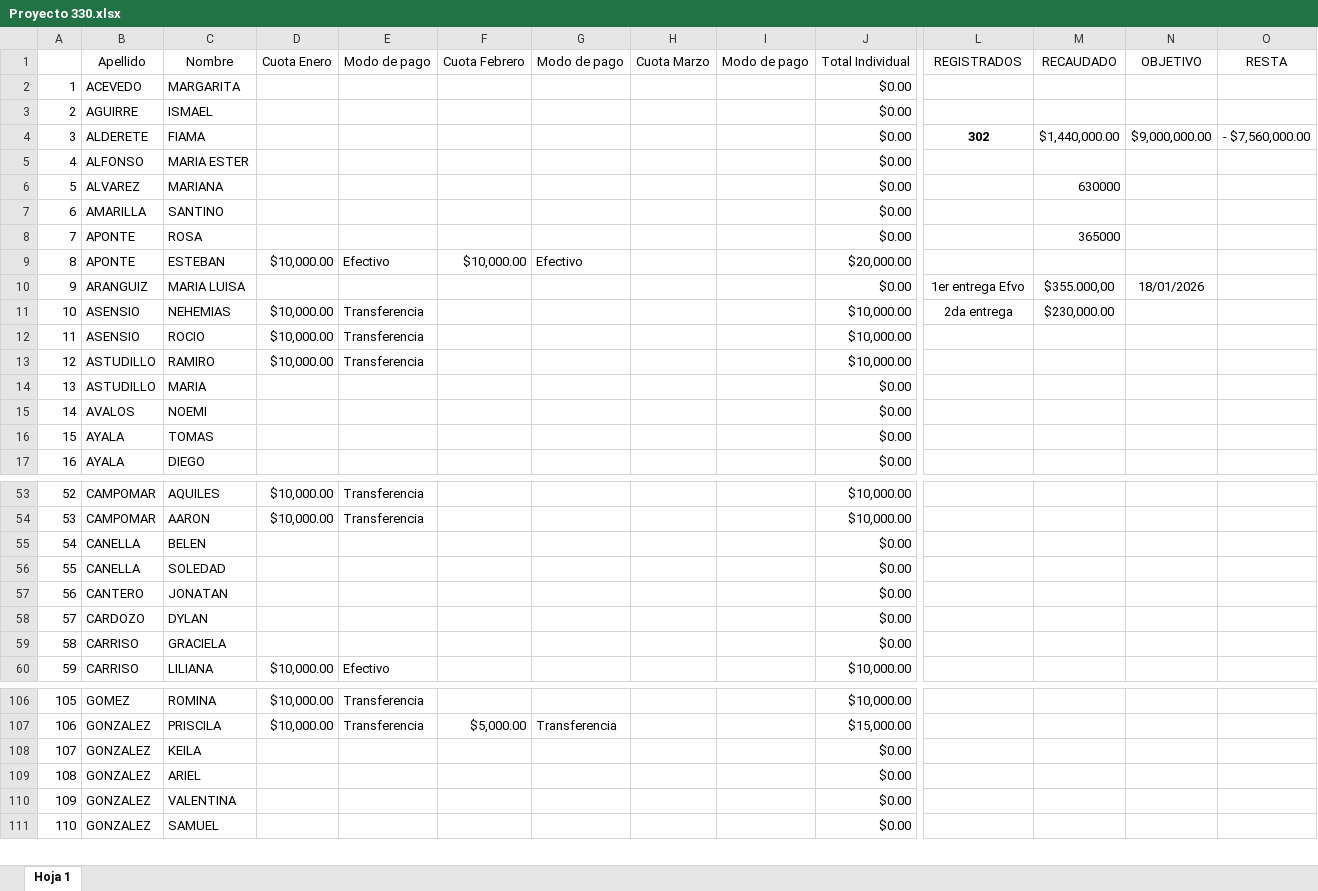
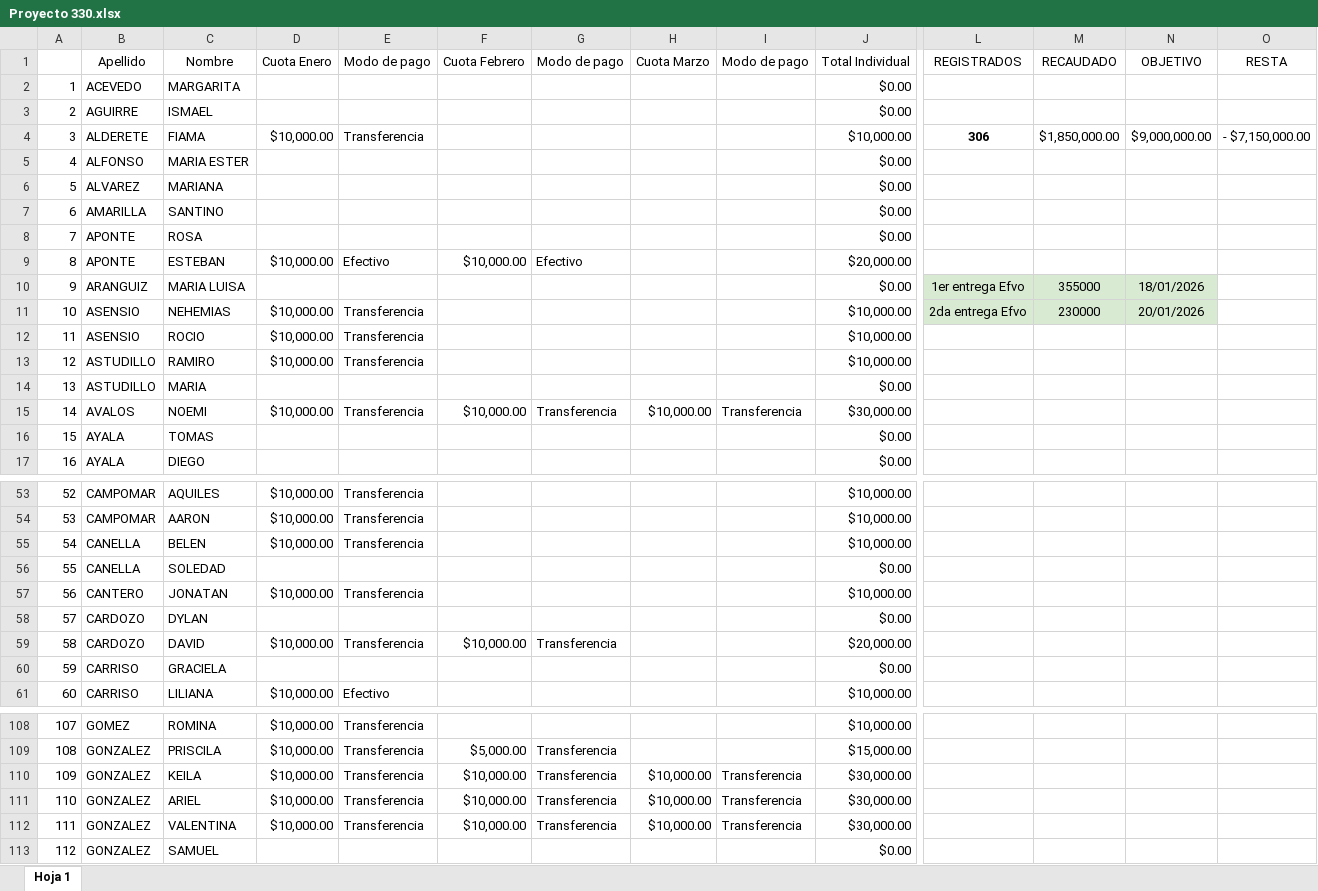
Before and after one commit to ortizvictorw/iepe-330, an Excel workbook: src/data/Proyecto 330.xlsx, sheet Hoja 1, drawn as a sheet; only a part is shown, gaps mark what is left out; values as stored, in another font and other column widths than the file's, no borders; charts and pictures and conditional formats not drawn; removed rows and columns are numbered as before the commit, all else as after; rows hold the shown columns only; the diff covers the shown part only; the diff names each change by its address in the sheet, - before the commit and + after, or states it on an @@ line.

Commit message:
style: update Proyecto 330.xlsx with new data

```diff
--- a/src/data/Proyecto 330.xlsx (sheet Hoja 1)
+++ b/src/data/Proyecto 330.xlsx (sheet Hoja 1)
-D4 (Cuota Enero): (empty)
+D4 (Cuota Enero): $10,000.00
-E4 (Modo de pago): (empty)
+E4 (Modo de pago): Transferencia
-J4 (Total Individual): $0.00
+J4 (Total Individual): $10,000.00
-L4 (REGISTRADOS): 302
+L4 (REGISTRADOS): 306
-M4 (RECAUDADO): $1,440,000.00
+M4 (RECAUDADO): $1,850,000.00
-O4 (RESTA): - $7,560,000.00
+O4 (RESTA): - $7,150,000.00
-M6 (RECAUDADO): 630000
+M6 (RECAUDADO): (empty)
-M8 (RECAUDADO): 365000
+M8 (RECAUDADO): (empty)
-L10:N11 fill: none
+L10:N11 fill: #D9EAD3
-M10 (RECAUDADO): $355.000,00
+M10 (RECAUDADO): 355000
-L11 (REGISTRADOS): 2da entrega
+L11 (REGISTRADOS): 2da entrega Efvo
-M11 (RECAUDADO): $230,000.00
+M11 (RECAUDADO): 230000
-N11 (OBJETIVO): (empty)
+N11 (OBJETIVO): 20/01/2026
-row 15: 14 | AVALOS | NOEMI |  |  |  |  |  |  | $0.00
+row 15: 14 | AVALOS | NOEMI | $10,000.00 | Transferencia | $10,000.00 | Transferencia | $10,000.00 | Transferencia | $30,000.00
-D55 (Cuota Enero): (empty)
+D55 (Cuota Enero): $10,000.00
-E55 (Modo de pago): (empty)
+E55 (Modo de pago): Transferencia
-J55 (Total Individual): $0.00
+J55 (Total Individual): $10,000.00
-D57 (Cuota Enero): (empty)
+D57 (Cuota Enero): $10,000.00
-E57 (Modo de pago): (empty)
+E57 (Modo de pago): Transferencia
-J57 (Total Individual): $0.00
+J57 (Total Individual): $10,000.00
+row 59: 58 | CARDOZO | DAVID | $10,000.00 | Transferencia | $10,000.00 | Transferencia |  |  | $20,000.00
@@ column A renumbered between rows 60 and 307 @@
-row 108: 107 | GONZALEZ | KEILA |  |  |  |  |  |  | $0.00
-row 109: 108 | GONZALEZ | ARIEL |  |  |  |  |  |  | $0.00
-row 110: 109 | GONZALEZ | VALENTINA |  |  |  |  |  |  | $0.00
+row 110: 109 | GONZALEZ | KEILA | $10,000.00 | Transferencia | $10,000.00 | Transferencia | $10,000.00 | Transferencia | $30,000.00
+row 111: 110 | GONZALEZ | ARIEL | $10,000.00 | Transferencia | $10,000.00 | Transferencia | $10,000.00 | Transferencia | $30,000.00
+row 112: 111 | GONZALEZ | VALENTINA | $10,000.00 | Transferencia | $10,000.00 | Transferencia | $10,000.00 | Transferencia | $30,000.00
```
Also changed, not shown: 5 added rows, 2 removed rows, 1 moved row, 52 edited cells and cell formats elsewhere in this sheet, formulas that keep their value.
